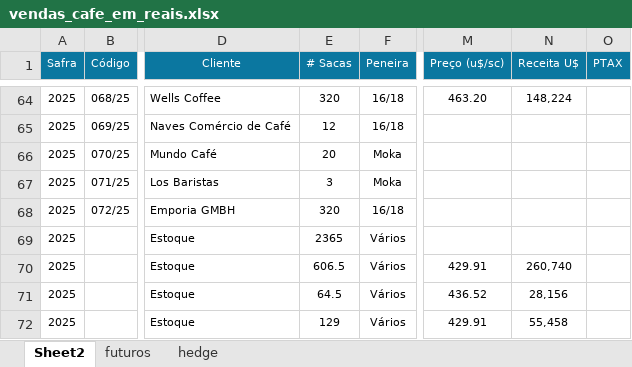
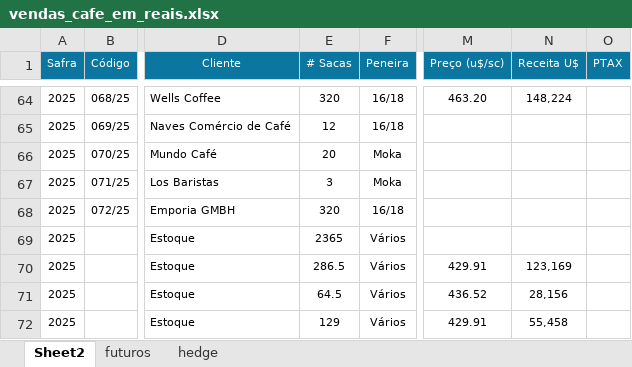
Before and after one commit to rotocastro/dashboard_cafe, an Excel workbook: vendas_cafe_em_reais.xlsx, sheet Sheet2, drawn as a sheet; only a part is shown, gaps mark what is left out; values as stored, in another font and other column widths than the file's, no borders; the diff names each change by its address in the sheet, - before the commit and + after, or states it on an @@ line.

Commit message:
atualização 15/09 + contrato Emporia

```diff
--- a/vendas_cafe_em_reais.xlsx (sheet Sheet2)
+++ b/vendas_cafe_em_reais.xlsx (sheet Sheet2)
-E70 (# Sacas): 606.5
+E70 (# Sacas): 286.5
-N70 (Receita U$): 260,740
+N70 (Receita U$): 123,169
```
